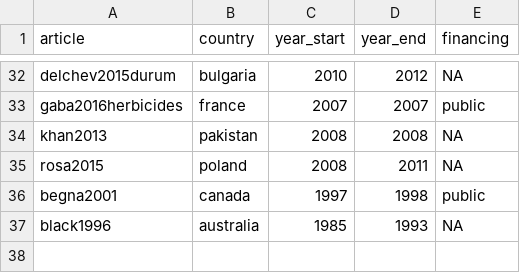
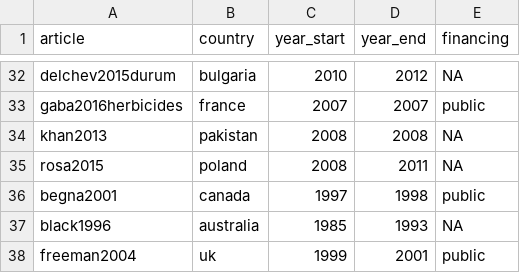
Before and after one commit to Norival/rapport_biblio, a CSV file: R/data/reading_general.csv, drawn as a sheet; only a part is shown, gaps mark what is left out; the diff names each change by its address in the sheet, - before the commit and + after, or states it on an @@ line.

```diff
--- a/R/data/reading_general.csv
+++ b/R/data/reading_general.csv
+row 38: freeman2004 | uk | 1999 | 2001 | public
```
Also changed, not shown: R/data/reading_crop.csv, R/data/reading_protocol.csv, 4 other files.
